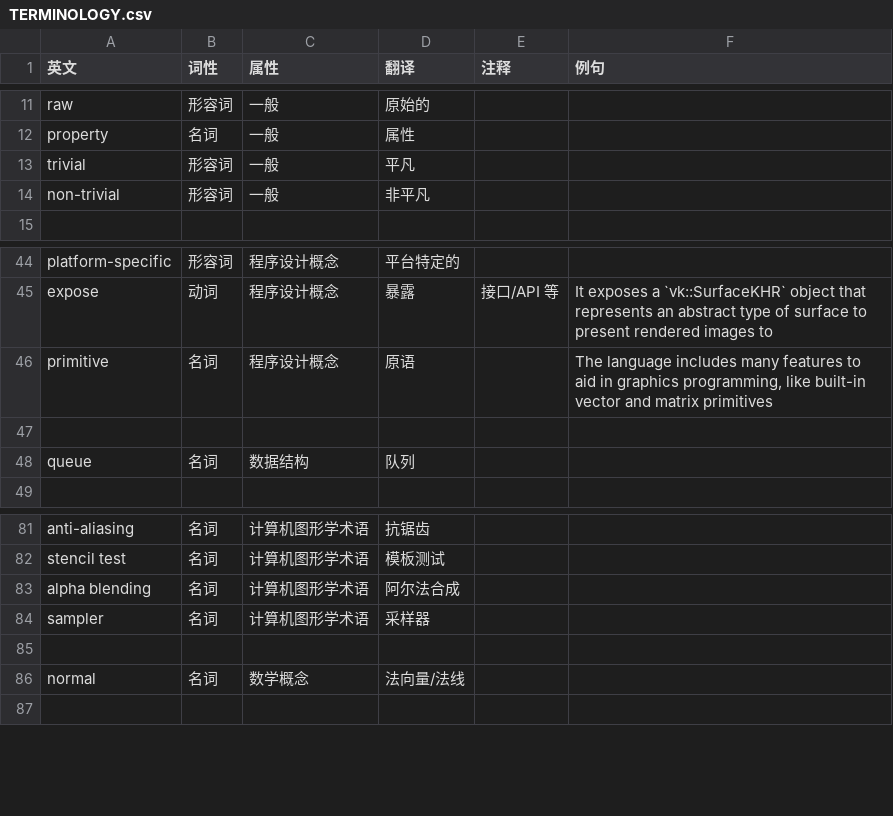
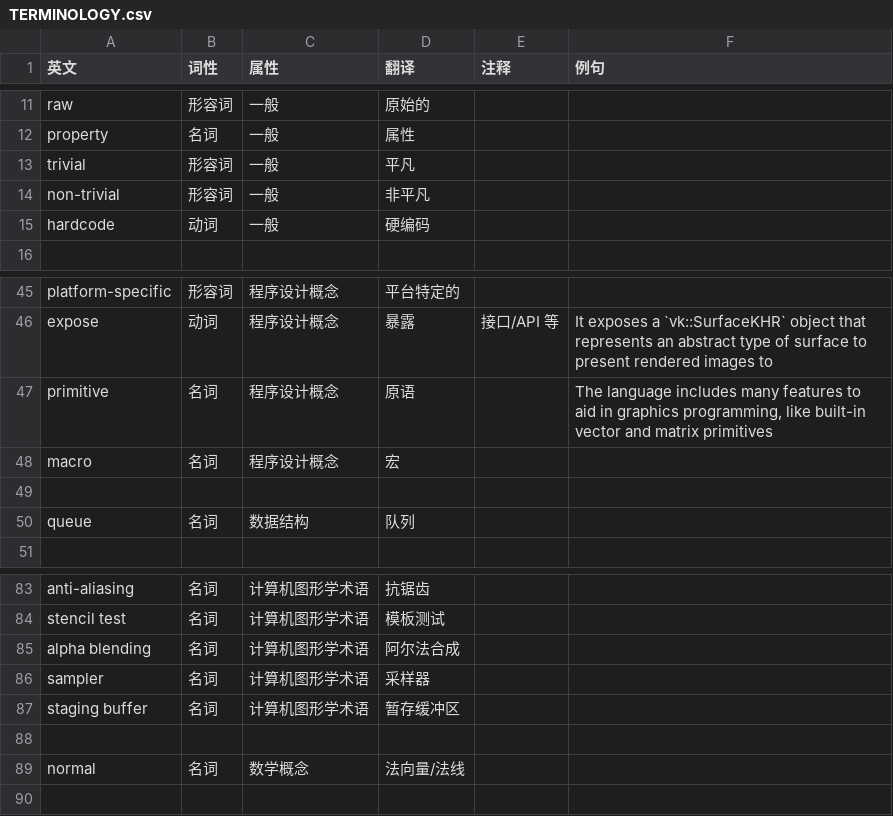
Before and after one commit to chuigda/Vulkan-Tutorial-Rust-CN, a CSV file: TERMINOLOGY.csv, drawn as a sheet; only a part is shown, gaps mark what is left out; the diff names each change by its address in the sheet, - before the commit and + after, or states it on an @@ line.

```diff
--- a/TERMINOLOGY.csv
+++ b/TERMINOLOGY.csv
+row 15: hardcode | 动词 | 一般 | 硬编码
+row 48: macro | 名词 | 程序设计概念 | 宏
+row 87: staging buffer | 名词 | 计算机图形学术语 | 暂存缓冲区
```
Also changed, not shown: 2 other files.
